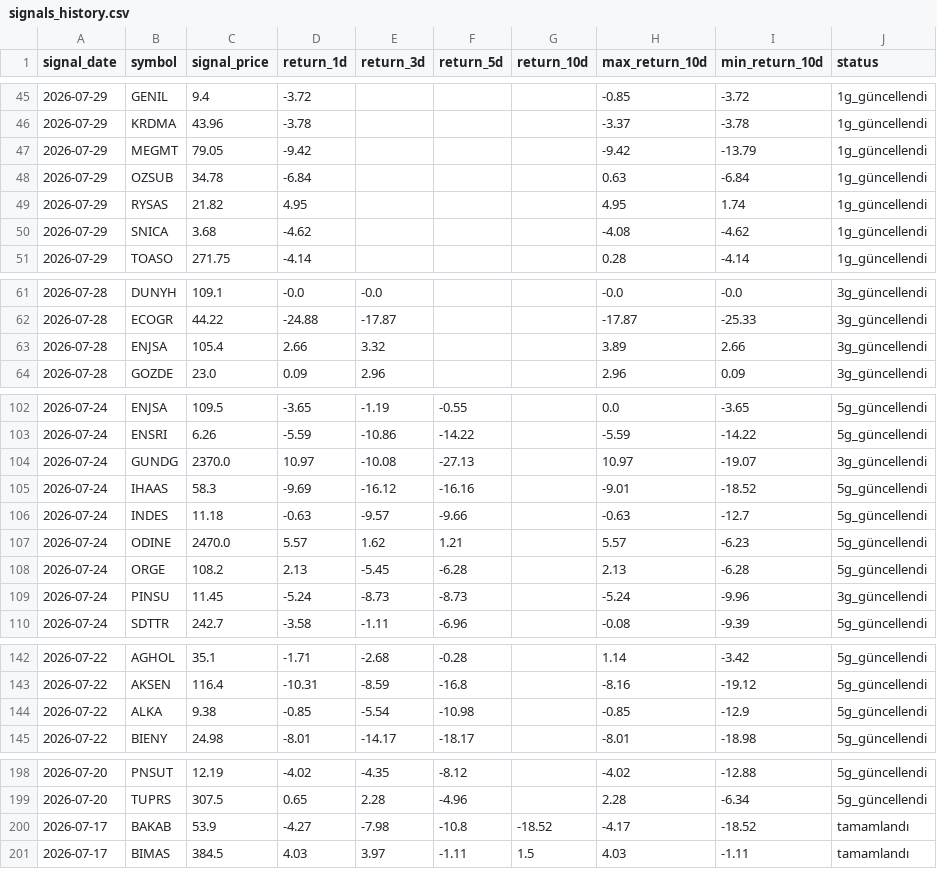
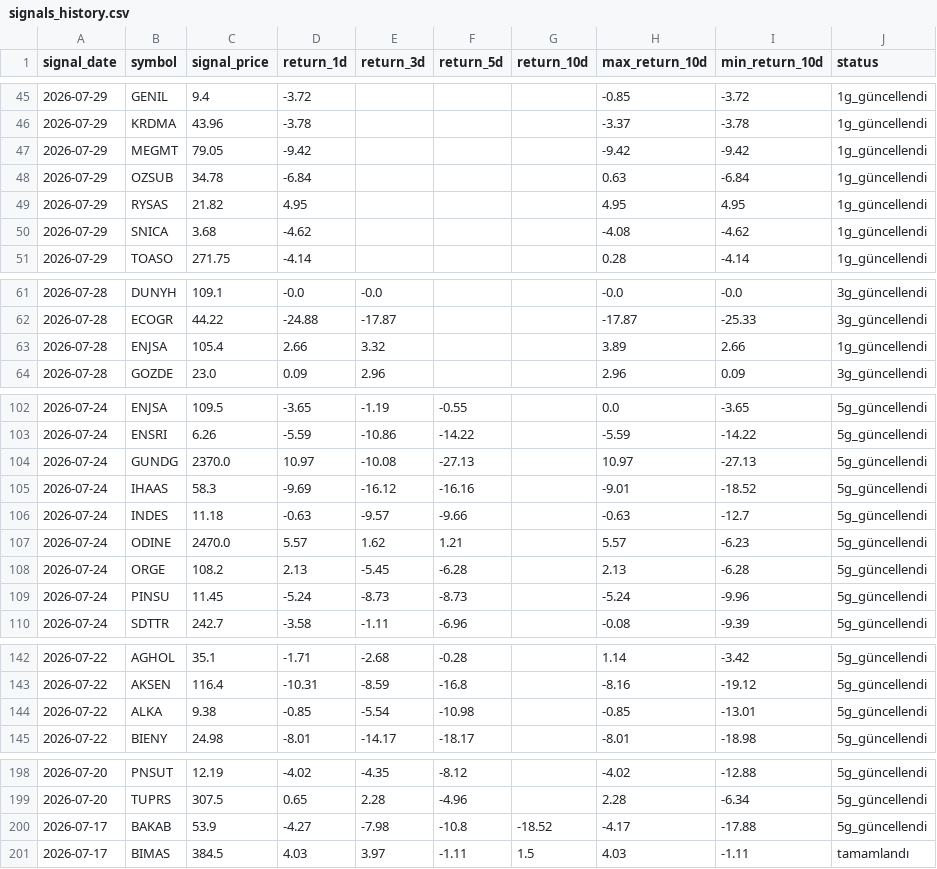
Before and after one commit to swcydsqzjb-bit/bist-bot, a CSV file: signals_history.csv, drawn as a sheet; only a part is shown, gaps mark what is left out; the diff covers the shown part only.

Commit message:
Performans geçmişini güncelle

```diff
--- a/signals_history.csv
+++ b/signals_history.csv
@@ -46,5 +46,5 @@
 2026-07-29,KRDMA,43.96,-3.78,,,,-3.37,-3.78,1g_güncellendi
-2026-07-29,MEGMT,79.05,-9.42,,,,-9.42,-13.79,1g_güncellendi
+2026-07-29,MEGMT,79.05,-9.42,,,,-9.42,-9.42,1g_güncellendi
 2026-07-29,OZSUB,34.78,-6.84,,,,0.63,-6.84,1g_güncellendi
-2026-07-29,RYSAS,21.82,4.95,,,,4.95,1.74,1g_güncellendi
+2026-07-29,RYSAS,21.82,4.95,,,,4.95,4.95,1g_güncellendi
 2026-07-29,SNICA,3.68,-4.62,,,,-4.08,-4.62,1g_güncellendi
@@ -62,3 +62,3 @@
 2026-07-28,ECOGR,44.22,-24.88,-17.87,,,-17.87,-25.33,3g_güncellendi
-2026-07-28,ENJSA,105.4,2.66,3.32,,,3.89,2.66,3g_güncellendi
+2026-07-28,ENJSA,105.4,2.66,3.32,,,3.89,2.66,1g_güncellendi
 2026-07-28,GOZDE,23.0,0.09,2.96,,,2.96,0.09,3g_güncellendi
@@ -103,3 +103,3 @@
 2026-07-24,ENSRI,6.26,-5.59,-10.86,-14.22,,-5.59,-14.22,5g_güncellendi
-2026-07-24,GUNDG,2370.0,10.97,-10.08,-27.13,,10.97,-19.07,3g_güncellendi
+2026-07-24,GUNDG,2370.0,10.97,-10.08,-27.13,,10.97,-27.13,5g_güncellendi
 2026-07-24,IHAAS,58.3,-9.69,-16.12,-16.16,,-9.01,-18.52,5g_güncellendi
@@ -108,3 +108,3 @@
 2026-07-24,ORGE,108.2,2.13,-5.45,-6.28,,2.13,-6.28,5g_güncellendi
-2026-07-24,PINSU,11.45,-5.24,-8.73,-8.73,,-5.24,-9.96,3g_güncellendi
+2026-07-24,PINSU,11.45,-5.24,-8.73,-8.73,,-5.24,-9.96,5g_güncellendi
 2026-07-24,SDTTR,242.7,-3.58,-1.11,-6.96,,-0.08,-9.39,5g_güncellendi
@@ -143,3 +143,3 @@
 2026-07-22,AKSEN,116.4,-10.31,-8.59,-16.8,,-8.16,-19.12,5g_güncellendi
-2026-07-22,ALKA,9.38,-0.85,-5.54,-10.98,,-0.85,-12.9,5g_güncellendi
+2026-07-22,ALKA,9.38,-0.85,-5.54,-10.98,,-0.85,-13.01,5g_güncellendi
 2026-07-22,BIENY,24.98,-8.01,-14.17,-18.17,,-8.01,-18.98,5g_güncellendi
@@ -199,3 +199,3 @@
 2026-07-20,TUPRS,307.5,0.65,2.28,-4.96,,2.28,-6.34,5g_güncellendi
-2026-07-17,BAKAB,53.9,-4.27,-7.98,-10.8,-18.52,-4.17,-18.52,tamamlandı
+2026-07-17,BAKAB,53.9,-4.27,-7.98,-10.8,-18.52,-4.17,-17.88,5g_güncellendi
 2026-07-17,BIMAS,384.5,4.03,3.97,-1.11,1.5,4.03,-1.11,tamamlandı
```
Also changed, not shown: 2 edited cells elsewhere in this file.
